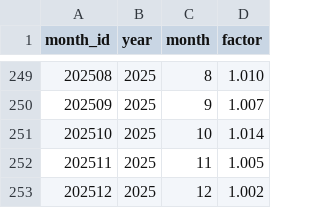
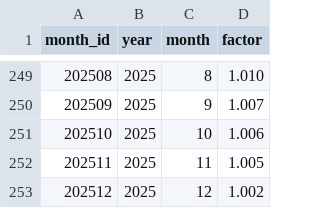
Before and after one commit to Synometry/gis_webmap_SeaDemos, a CSV file: ext_data/inflation.csv, drawn as a sheet; only a part is shown, gaps mark what is left out.

```diff
--- a/ext_data/inflation.csv
+++ b/ext_data/inflation.csv
@@ -250,3 +250,3 @@ month_id,year,month,factor
 202509,2025,9,1.007
-202510,2025,10,1.014
+202510,2025,10,1.006
 202511,2025,11,1.005
```
Also changed, not shown: 4 other files.
